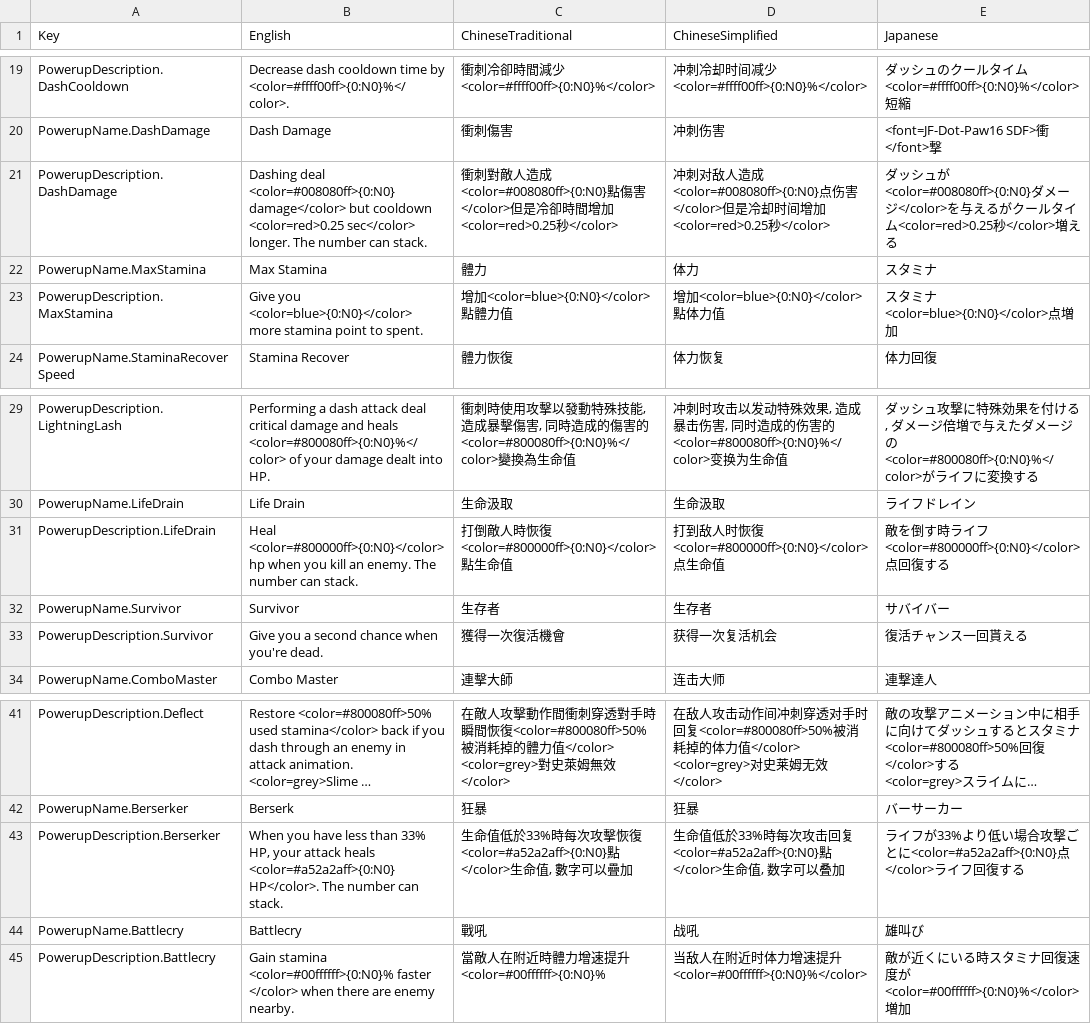
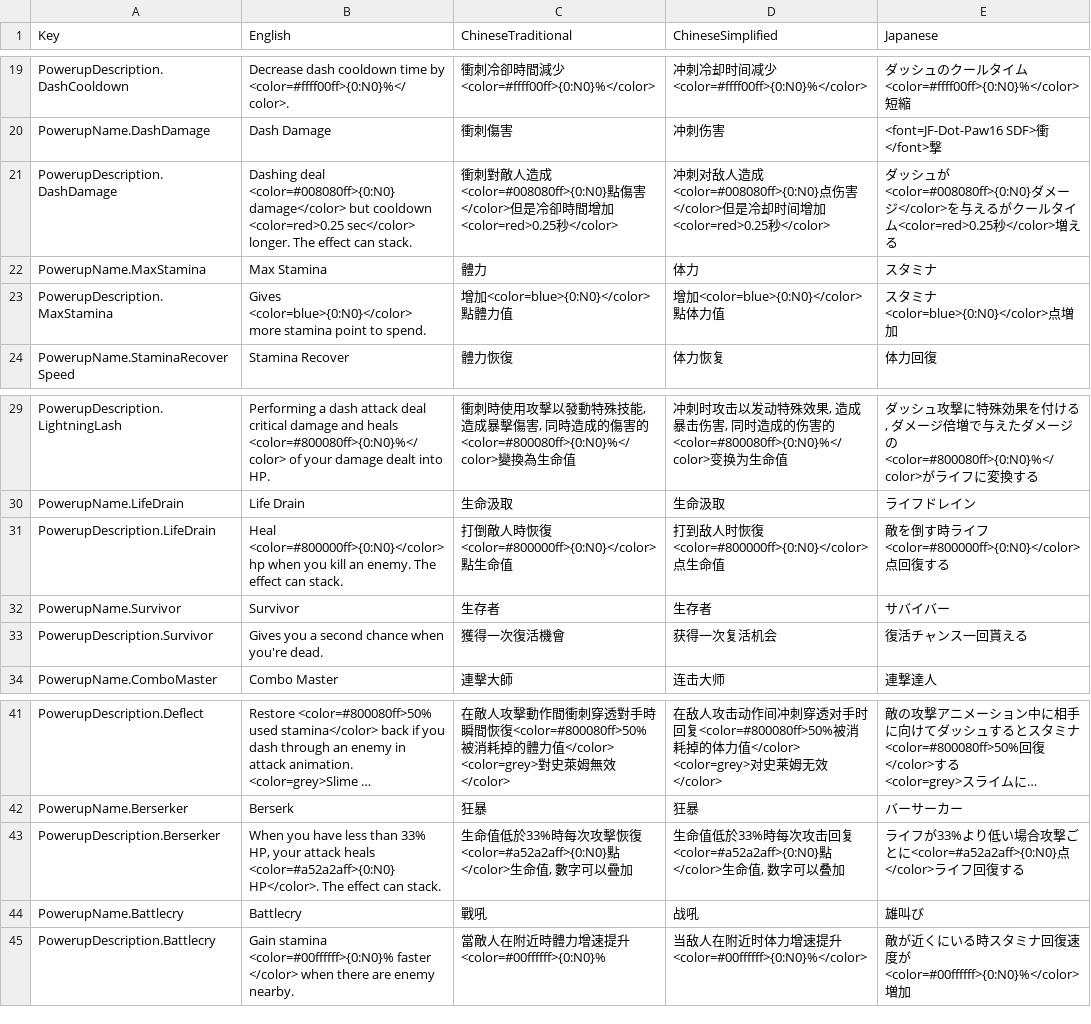
Before and after one commit to maryphun/Hellfight, a CSV file: Assets/Resources/Localization/Hellfight Localization.csv, drawn as a sheet; only a part is shown, gaps mark what is left out; long unchanged cells end in …; the diff names each change by its address in the sheet, - before the commit and + after, or states it on an @@ line.

```diff
--- a/Assets/Resources/Localization/Hellfight Localization.csv
+++ b/Assets/Resources/Localization/Hellfight Localization.csv
-B21 (English): …longer. The number can stack.
+B21 (English): …longer. The effect can stack.
-B23 (English): Give you <color=blue>{0:N0}</color> more stamina point to spent.
+B23 (English): Gives <color=blue>{0:N0}</color> more stamina point to spend.
-B31 (English): …enemy. The number can stack.
+B31 (English): …enemy. The effect can stack.
-B33 (English): Give you a second chance when you're dead.
+B33 (English): Gives you a second chance when you're dead.
-B43 (English): …HP</color>. The number can stack.
+B43 (English): …HP</color>. The effect can stack.
```
Also changed, not shown: 3 other files.
